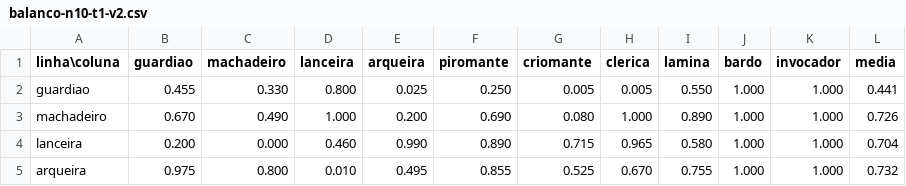
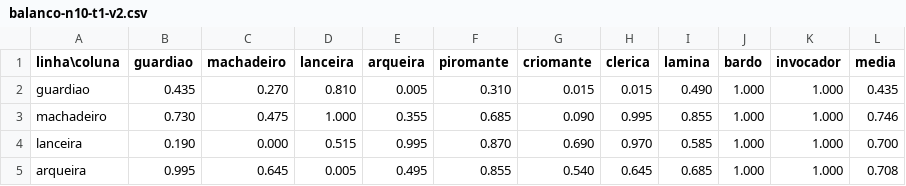
Before and after one commit to koningste1n/Veldria-Guilds-of-the-Five, a CSV file: sim/resultados/balanco-n10-t1-v2.csv, drawn as a sheet; only a part is shown; the diff covers the shown part only.

```diff
--- a/sim/resultados/balanco-n10-t1-v2.csv
+++ b/sim/resultados/balanco-n10-t1-v2.csv
@@ -1,5 +1,5 @@
 linha\coluna,guardiao,machadeiro,lanceira,arqueira,piromante,criomante,clerica,lamina,bardo,invocador,media
-guardiao,0.455,0.330,0.800,0.025,0.250,0.005,0.005,0.550,1.000,1.000,0.441
-machadeiro,0.670,0.490,1.000,0.200,0.690,0.080,1.000,0.890,1.000,1.000,0.726
-lanceira,0.200,0.000,0.460,0.990,0.890,0.715,0.965,0.580,1.000,1.000,0.704
-arqueira,0.975,0.800,0.010,0.495,0.855,0.525,0.670,0.755,1.000,1.000,0.732
+guardiao,0.435,0.270,0.810,0.005,0.310,0.015,0.015,0.490,1.000,1.000,0.435
+machadeiro,0.730,0.475,1.000,0.355,0.685,0.090,0.995,0.855,1.000,1.000,0.746
+lanceira,0.190,0.000,0.515,0.995,0.870,0.690,0.970,0.585,1.000,1.000,0.700
+arqueira,0.995,0.645,0.005,0.495,0.855,0.540,0.645,0.685,1.000,1.000,0.708
```
Also changed, not shown: 41 edited cells elsewhere in this file, sim/resultados/balanco-n10-t1-duelo.csv, sim/resultados/balanco-n10-t3-v2.csv, 17 other files.
